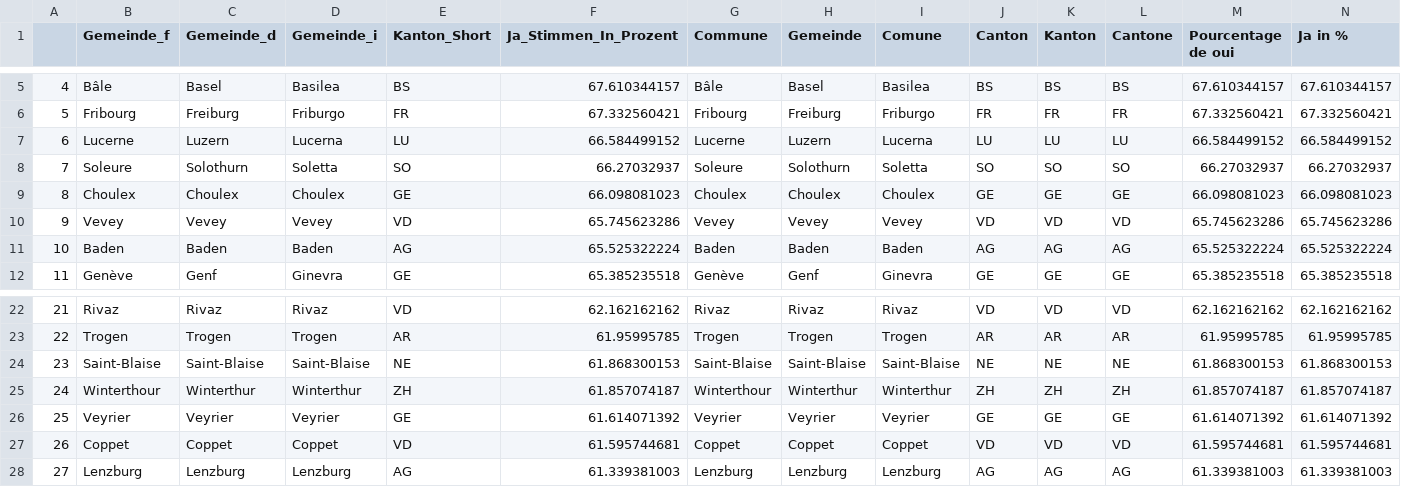
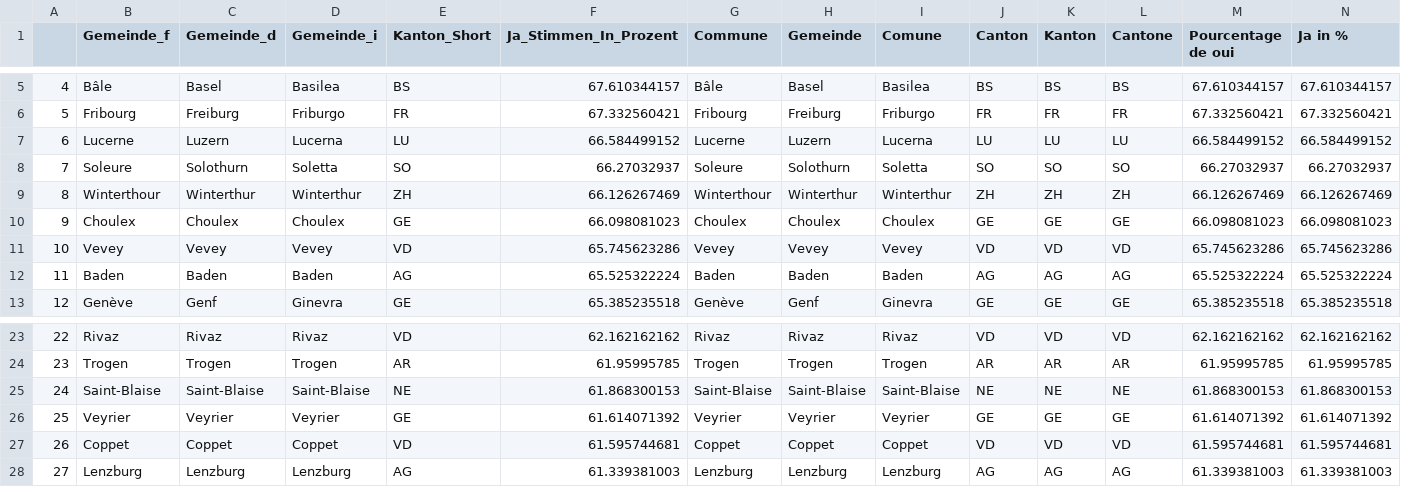
Before and after one commit to awp-finanznachrichten/lena_juni2021, a CSV file: Tableaux/co2_top.csv, drawn as a sheet; only a part is shown, gaps mark what is left out; removed rows and columns are numbered as before the commit, all else as after; rows hold the shown columns only; the diff names each change by its address in the sheet, - before the commit and + after, or states it on an @@ line.

```diff
--- a/Tableaux/co2_top.csv
+++ b/Tableaux/co2_top.csv
+row 9: 8 | Winterthour | Winterthur | Winterthur | ZH | 66.126267469 | Winterthour | Winterthur | Winterthur | ZH | ZH | ZH | 66.126267469 | 66.126267469
@@ column A renumbered between rows 10 and 25 @@
-row 25: 24 | Winterthour | Winterthur | Winterthur | ZH | 61.857074187 | Winterthour | Winterthur | Winterthur | ZH | ZH | ZH | 61.857074187 | 61.857074187
```
Also changed, not shown: Tableaux/covid_flop.csv, Tableaux/eau_top.csv, 2 other files.
